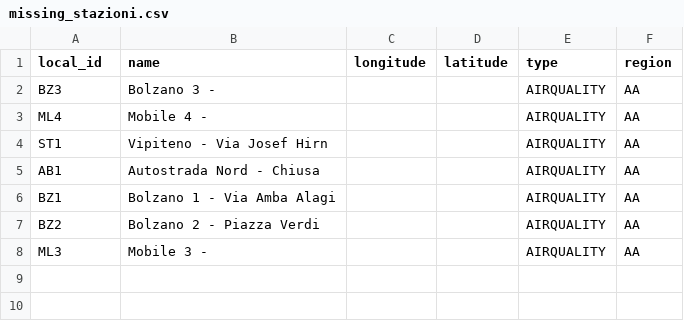
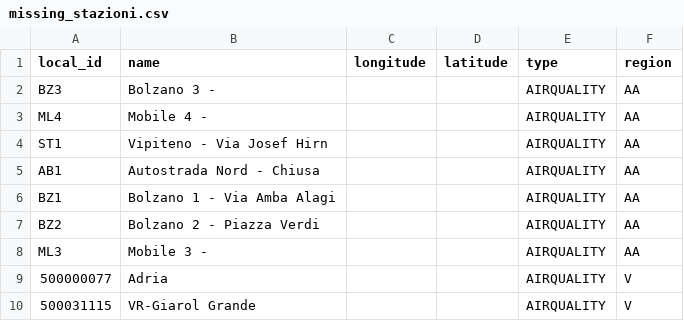
Before and after one commit to DavideFavaro/Tirocinio-Generale, a CSV file: Dati stazioni/missing_stazioni.csv, drawn as a sheet; the diff names each change by its address in the sheet, - before the commit and + after, or states it on an @@ line.

```diff
--- a/Dati stazioni/missing_stazioni.csv
+++ b/Dati stazioni/missing_stazioni.csv
+row 9: 500000077 | Adria |  |  | AIRQUALITY | V
+row 10: 500031115 | VR-Giarol Grande |  |  | AIRQUALITY | V
```
Also changed, not shown: Dati stazioni/stazioni.csv.
